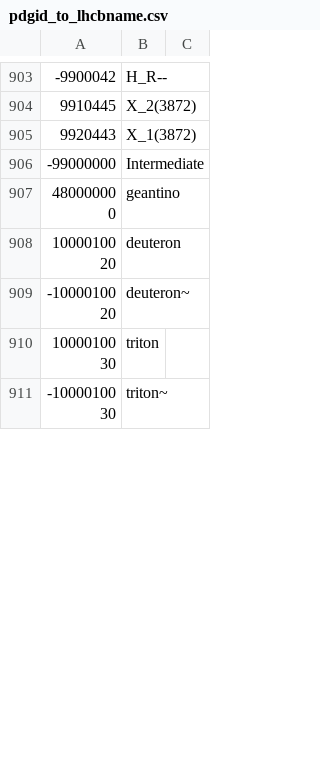
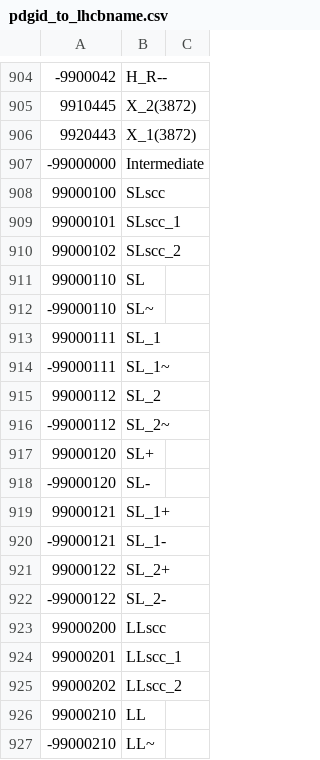
Before and after one commit to scikit-hep/particle, a CSV file: src/particle/lhcb/data/pdgid_to_lhcbname.csv, drawn as a sheet; only a part is shown, gaps mark what is left out; the shorter side is filled out with more unchanged rows; the diff covers the shown part only; the diff names each change by its address in the sheet, - before the commit and + after, or states it on an @@ line.

```diff
--- a/src/particle/lhcb/data/pdgid_to_lhcbname.csv
+++ b/src/particle/lhcb/data/pdgid_to_lhcbname.csv
+row 908: 99000100 | SLscc
+row 909: 99000101 | SLscc_1
+row 910: 99000102 | SLscc_2
+row 911: 99000110 | SL
+row 912: -99000110 | SL~
+row 913: 99000111 | SL_1
+row 914: -99000111 | SL_1~
+row 915: 99000112 | SL_2
+row 916: -99000112 | SL_2~
+row 917: 99000120 | SL+
+row 918: -99000120 | SL-
+row 919: 99000121 | SL_1+
+row 920: -99000121 | SL_1-
+row 921: 99000122 | SL_2+
+row 922: -99000122 | SL_2-
+row 923: 99000200 | LLscc
+row 924: 99000201 | LLscc_1
+row 925: 99000202 | LLscc_2
+row 926: 99000210 | LL
+row 927: -99000210 | LL~
```
Also changed, not shown: 11 added rows and 67 edited cells elsewhere in this file, 4 other files.
